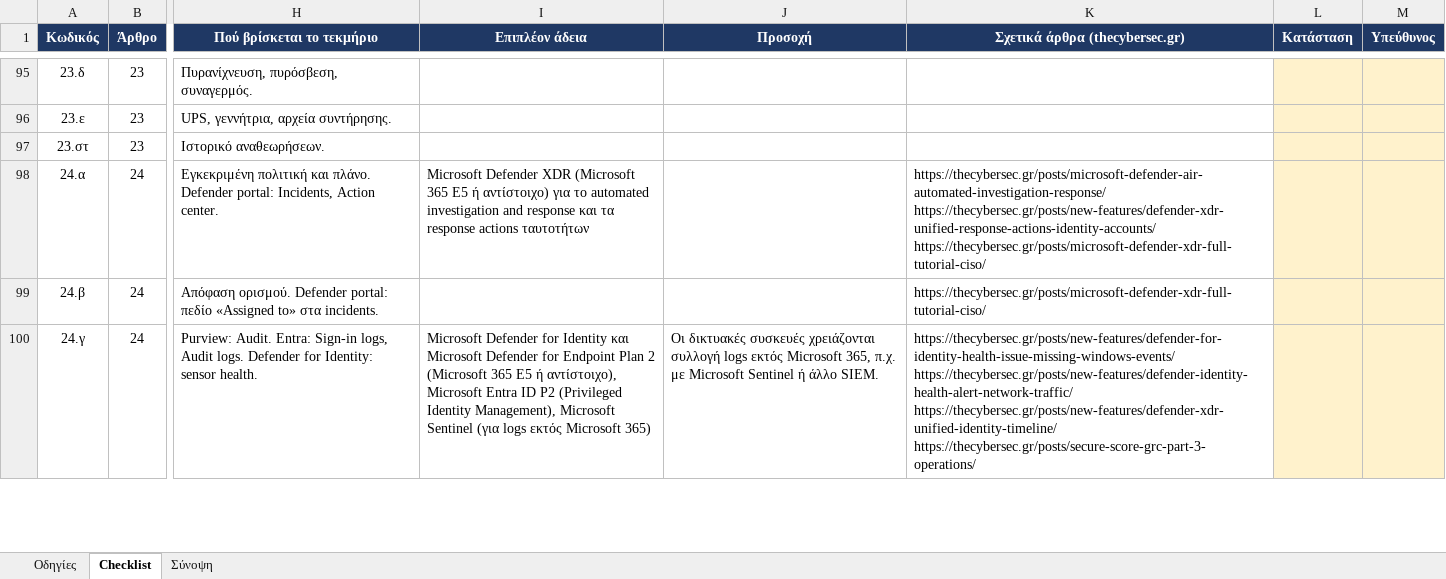
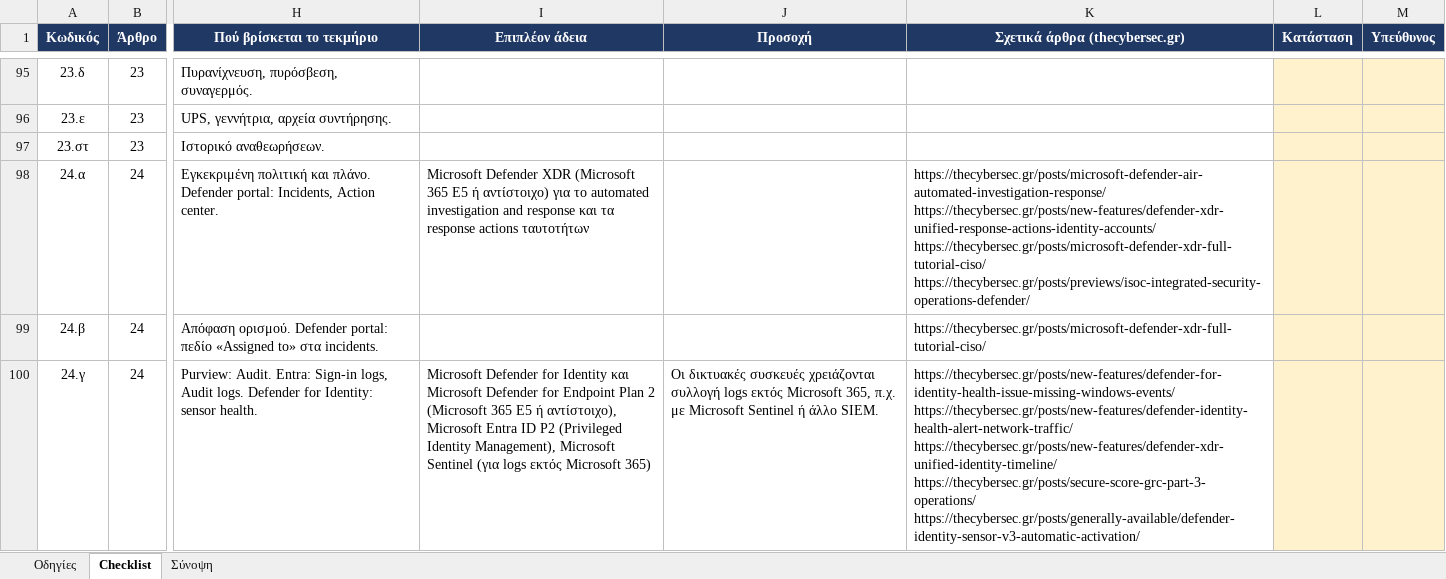
Before and after one commit to dimosatteia/dimosatteia.github.io, an Excel workbook: static/downloads/nis2-kya-1689-2025-microsoft-365-checklist.xlsx, sheet Checklist, drawn as a sheet; only a part is shown, gaps mark what is left out; values as stored, in another font and other column widths than the file's, no borders; ↵ is a line break in a cell; the diff covers the shown part only; the diff names each change by its address in the sheet, - before the commit and + after, or states it on an @@ line.

```diff
--- a/static/downloads/nis2-kya-1689-2025-microsoft-365-checklist.xlsx (sheet Checklist)
+++ b/static/downloads/nis2-kya-1689-2025-microsoft-365-checklist.xlsx (sheet Checklist)
-K98 (Σχετικά άρθρα (thecybersec.gr)): …https://thecybersec.gr/posts/new-features/defender-xdr-unified-response-actions-identity-accounts/ ↵ https://thecybersec.gr/posts/microsoft-defender-xdr-full-tutorial-ciso/
+K98 (Σχετικά άρθρα (thecybersec.gr)): …https://thecybersec.gr/posts/new-features/defender-xdr-unified-response-actions-identity-accounts/ ↵ https://thecybersec.gr/posts/microsoft-defender-xdr-full-tutorial-ciso/ ↵ https://thecybersec.gr/posts/previews/isoc-integrated-security-operations-defender/
-K100 (Σχετικά άρθρα (thecybersec.gr)): …https://thecybersec.gr/posts/new-features/defender-xdr-unified-identity-timeline/ ↵ https://thecybersec.gr/posts/secure-score-grc-part-3-operations/
+K100 (Σχετικά άρθρα (thecybersec.gr)): …https://thecybersec.gr/posts/new-features/defender-xdr-unified-identity-timeline/ ↵ https://thecybersec.gr/posts/secure-score-grc-part-3-operations/ ↵ https://thecybersec.gr/posts/generally-available/defender-identity-sensor-v3-automatic-activation/
```
Also changed, not shown: 6 edited cells elsewhere in this sheet, static/downloads/gdpr-2016-679-microsoft-365-checklist.xlsx, static/downloads/iso-27001-2022-annex-a-microsoft-365-checklist.xlsx, 10 other files.
